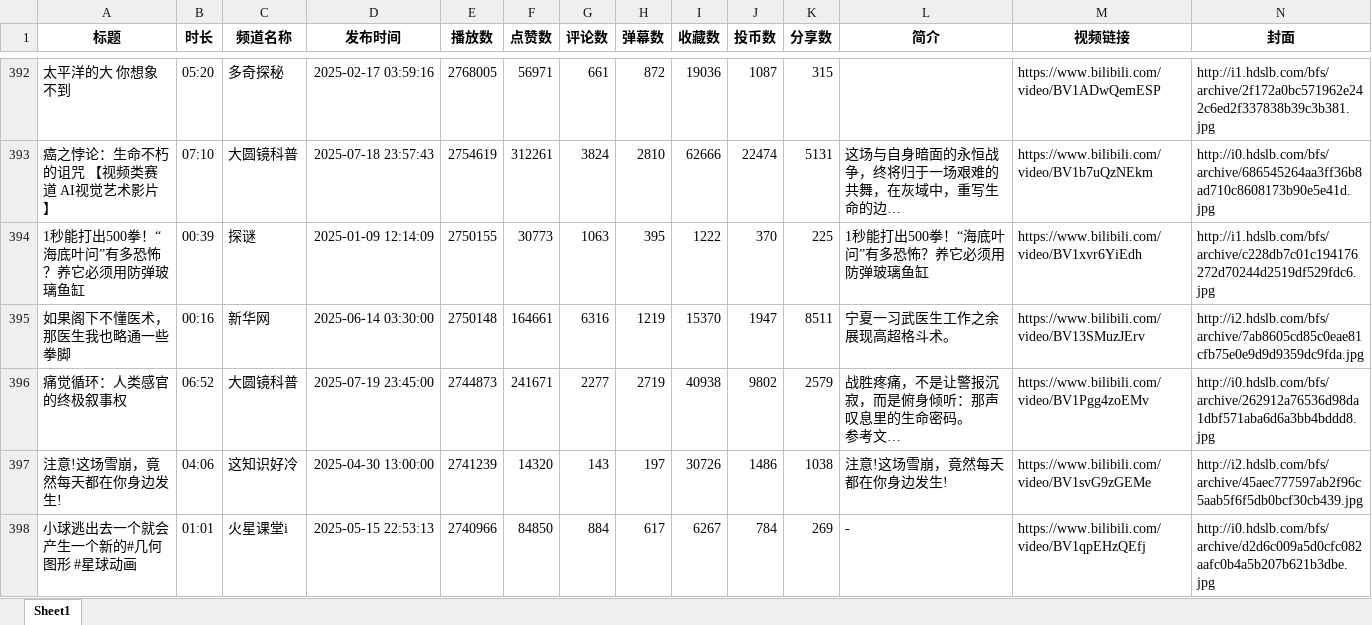
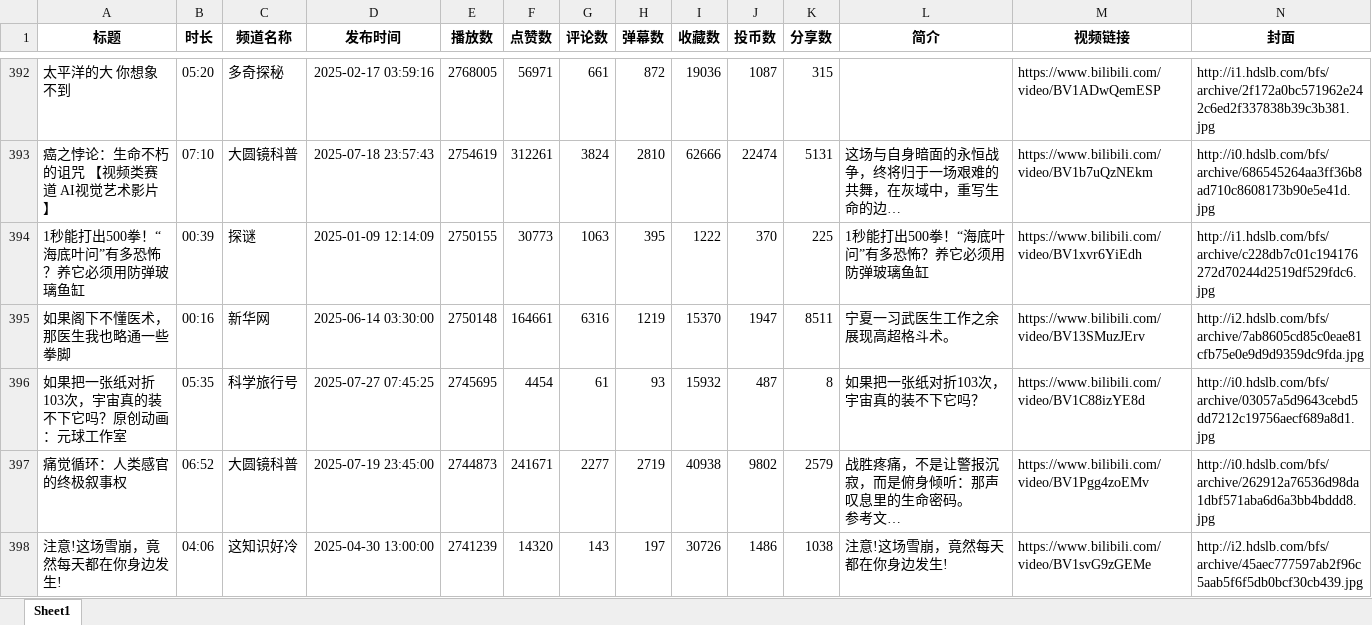
Before and after one commit to luyanzhuan/MetricsCollector-Bilibili, an Excel workbook: Data/Excel/Year.xlsx, sheet Sheet1, drawn as a sheet; only a part is shown, gaps mark what is left out; the shorter side is filled out with more unchanged rows; long unchanged cells end in …; values as stored, in another font and other column widths than the file's, no borders; rows hold the shown columns only; the diff covers the shown part only; the diff names each change by its address in the sheet, - before the commit and + after, or states it on an @@ line.

```diff
--- a/Data/Excel/Year.xlsx (sheet Sheet1)
+++ b/Data/Excel/Year.xlsx (sheet Sheet1)
+row 396: 如果把一张纸对折103次，宇宙真的装不下它吗？原创动画：元球工作室 | 05:35 | 科学旅行号 | 2025-07-27 07:45:25 | 2745695 | 4454 | 61 | 93 | 15932 | 487 | 8 | 如果把一张纸对折103次，宇宙真的装不下它吗？ | https://www.bilibili.com/video/BV1C88izYE8d | http://i0.hdslb.com/bfs/archive/03057a5d9643cebd5dd7212c19756aecf689a8d1.jpg
```
Also changed, not shown: 25 added rows and 26 removed rows elsewhere in this sheet, Data/Excel/Month.xlsx, Data/Excel/Today.xlsx, 18 other files.
